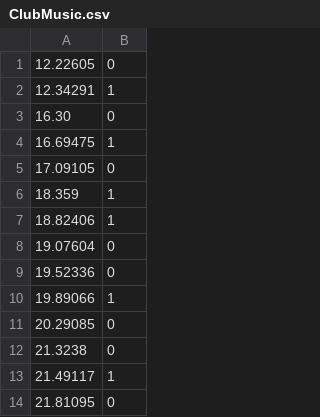
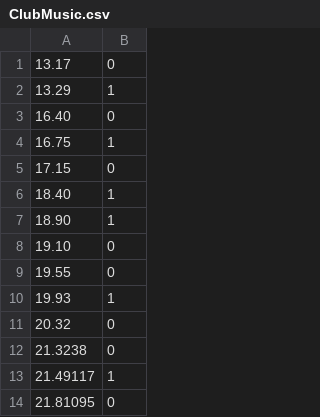
Before and after one commit to ruru112233/SpeedSter_ss1w, a CSV file: Assets/Resources/CSV/ClubMusic.csv, drawn as a sheet; only a part is shown.

Commit message:
タイミング調整

```diff
--- a/Assets/Resources/CSV/ClubMusic.csv
+++ b/Assets/Resources/CSV/ClubMusic.csv
@@ -1,12 +1,12 @@
-12.22605,0
-12.34291,1
-16.30,0
-16.69475,1
-17.09105,0
-18.359,1
-18.82406,1
-19.07604,0
-19.52336,0
-19.89066,1
-20.29085,0
+13.17,0
+13.29,1
+16.40,0
+16.75,1
+17.15,0
+18.40,1
+18.90,1
+19.10,0
+19.55,0
+19.93,1
+20.32,0
 21.3238,0
```
